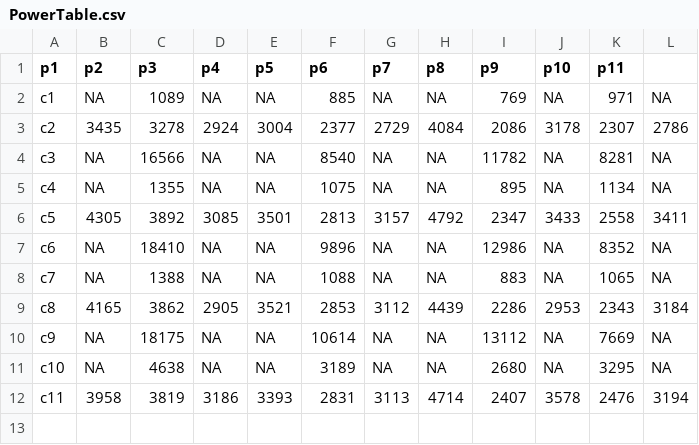
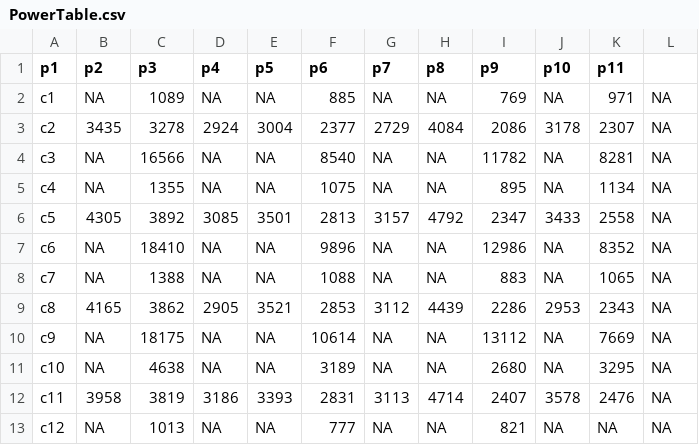
Before and after one commit to R-Computing-Lab/BalancedPed, a CSV file: Graphs/PowerTable.csv, drawn as a sheet.

```diff
--- a/Graphs/PowerTable.csv
+++ b/Graphs/PowerTable.csv
@@ -2,11 +2,12 @@ p1,p2,p3,p4,p5,p6,p7,p8,p9,p10,p11
 c1,NA,1089,NA,NA,885,NA,NA,769,NA,971,NA
-c2,3435,3278,2924,3004,2377,2729,4084,2086,3178,2307,2786
+c2,3435,3278,2924,3004,2377,2729,4084,2086,3178,2307,NA
 c3,NA,16566,NA,NA,8540,NA,NA,11782,NA,8281,NA
 c4,NA,1355,NA,NA,1075,NA,NA,895,NA,1134,NA
-c5,4305,3892,3085,3501,2813,3157,4792,2347,3433,2558,3411
+c5,4305,3892,3085,3501,2813,3157,4792,2347,3433,2558,NA
 c6,NA,18410,NA,NA,9896,NA,NA,12986,NA,8352,NA
 c7,NA,1388,NA,NA,1088,NA,NA,883,NA,1065,NA
-c8,4165,3862,2905,3521,2853,3112,4439,2286,2953,2343,3184
+c8,4165,3862,2905,3521,2853,3112,4439,2286,2953,2343,NA
 c9,NA,18175,NA,NA,10614,NA,NA,13112,NA,7669,NA
 c10,NA,4638,NA,NA,3189,NA,NA,2680,NA,3295,NA
-c11,3958,3819,3186,3393,2831,3113,4714,2407,3578,2476,3194
+c11,3958,3819,3186,3393,2831,3113,4714,2407,3578,2476,NA
+c12,NA,1013,NA,NA,777,NA,NA,821,NA,NA,NA
```
Also changed, not shown: 9 other files.
